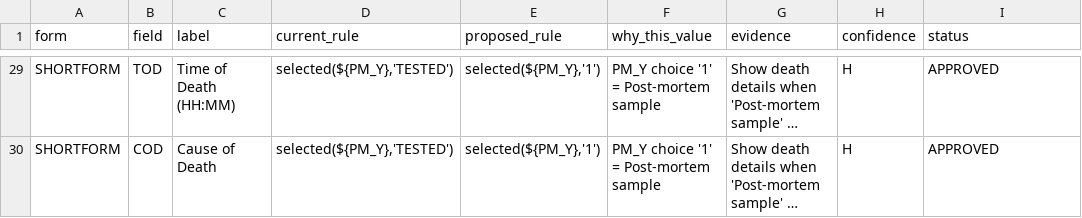
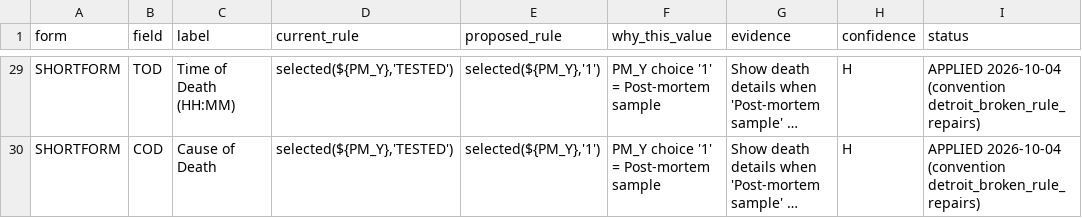
Before and after one commit to dswanker/oc-ai-pipeline, a CSV file: docs/BIOIVT_BROKEN_RULES_PROPOSED_FIXES.csv, drawn as a sheet; only a part is shown, gaps mark what is left out; long unchanged cells end in …; the diff covers the shown part only; the diff names each change by its address in the sheet, - before the commit and + after, or states it on an @@ line.

Commit message:
BioIVT: repair 29 Detroit show/hide rules that pointed at nonexistent choices
21 LUPUS, 4 ONCOLOGY/TESTRES, 1 BIOIVTONC, 3 SHORTFORM death fields could never appear. Each repointed at the choice whose
label names the same criterion; generated from the approved review CSV. Verified: exactly the 29 approved rules changed,
nothing else; Detroit broken rules 31 -> 0, Precision 0; 436 tests pass. Pre-existing defects, not caused by canonical lists.

```diff
--- a/docs/BIOIVT_BROKEN_RULES_PROPOSED_FIXES.csv
+++ b/docs/BIOIVT_BROKEN_RULES_PROPOSED_FIXES.csv
-I29:I30 (status): APPROVED
+I29:I30 (status): APPLIED 2026-10-04 (convention detroit_broken_rule_repairs)
```
Also changed, not shown: 27 edited cells elsewhere in this file, docs/BIOIVT_DOMAIN_ALIGNMENT_AUDIT.csv, 1 other file.
